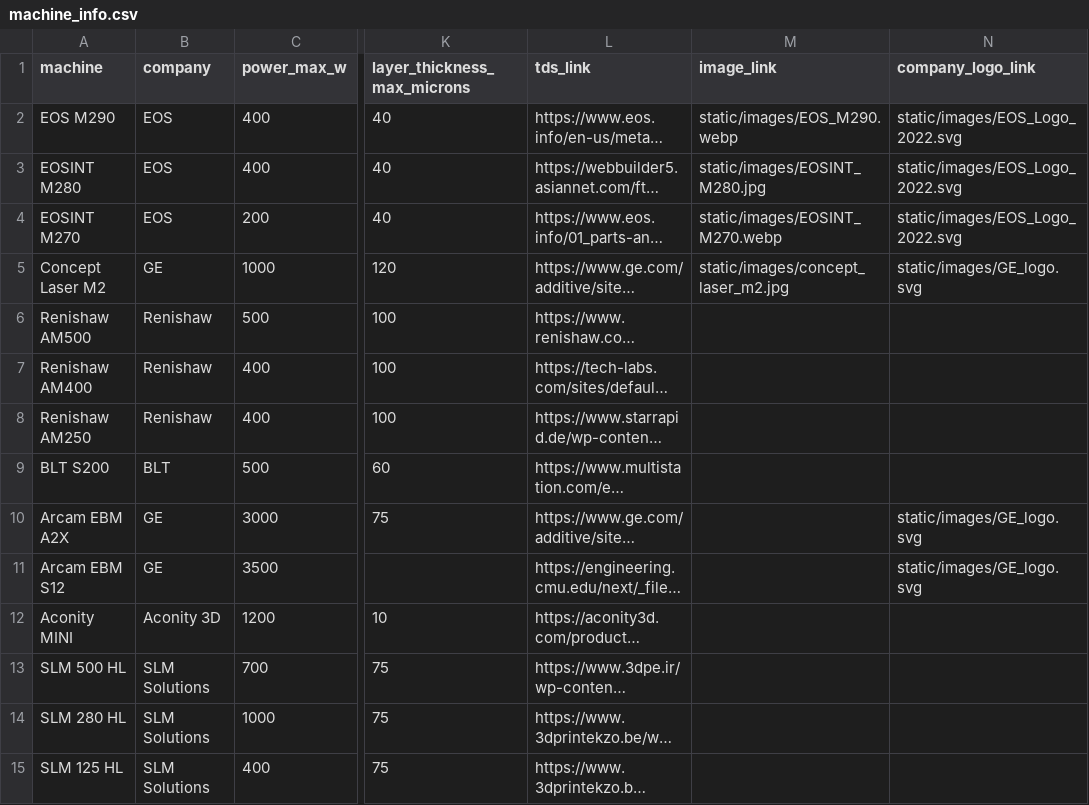
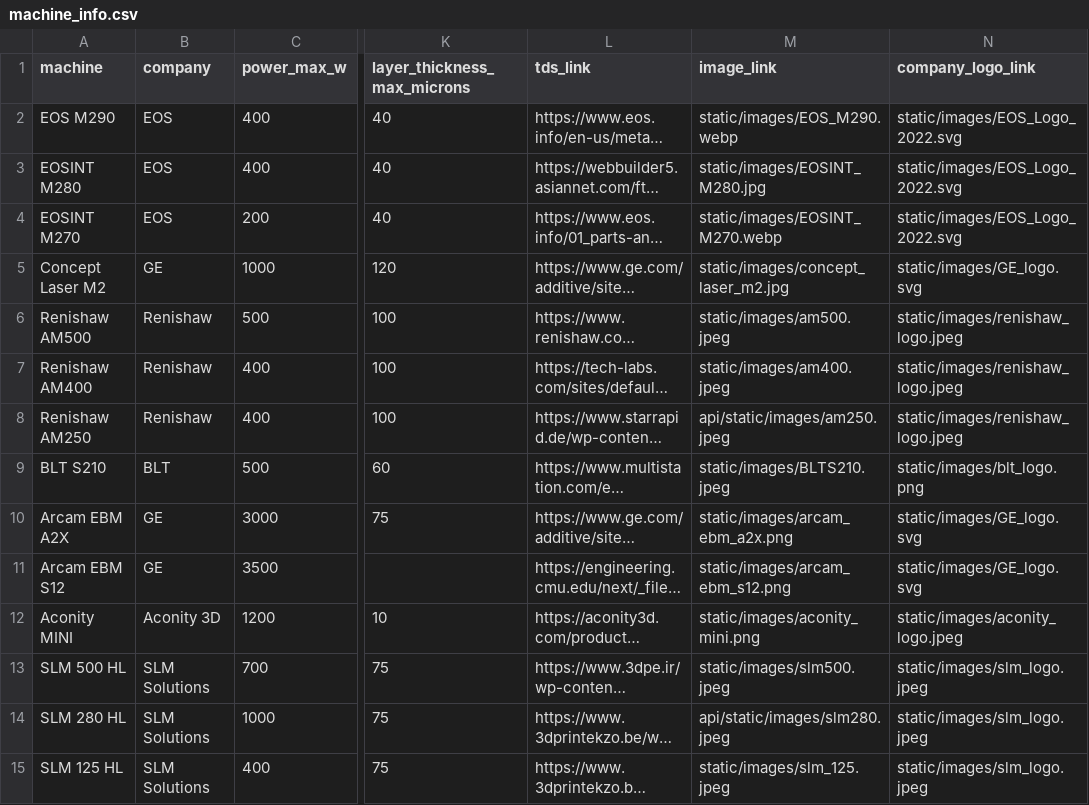
Before and after one commit to BaratiLab/AMUI, a CSV file: api/machine/fixture/machine_info.csv, drawn as a sheet; only a part is shown, gaps mark what is left out; long unchanged cells end in …; the diff names each change by its address in the sheet, - before the commit and + after, or states it on an @@ line.

Commit message:
added images for machines and comapny logos

```diff
--- a/api/machine/fixture/machine_info.csv
+++ b/api/machine/fixture/machine_info.csv
-M6 (image_link): (empty)
+M6 (image_link): static/images/am500.jpeg
-N6:N8 (company_logo_link): (empty)
+N6:N8 (company_logo_link): static/images/renishaw_logo.jpeg
-M7 (image_link): (empty)
+M7 (image_link): static/images/am400.jpeg
-M8 (image_link): (empty)
+M8 (image_link): api/static/images/am250.jpeg
-A9 (machine): BLT S200
+A9 (machine): BLT S210
-M9 (image_link): (empty)
+M9 (image_link): static/images/BLTS210.jpeg
-N9 (company_logo_link): (empty)
+N9 (company_logo_link): static/images/blt_logo.png
-M10 (image_link): (empty)
+M10 (image_link): static/images/arcam_ebm_a2x.png
-M11 (image_link): (empty)
+M11 (image_link): static/images/arcam_ebm_s12.png
-M12 (image_link): (empty)
+M12 (image_link): static/images/aconity_mini.png
-N12 (company_logo_link): (empty)
+N12 (company_logo_link): static/images/aconity_logo.jpeg
-M13 (image_link): (empty)
+M13 (image_link): static/images/slm500.jpeg
-N13:N15 (company_logo_link): (empty)
+N13:N15 (company_logo_link): static/images/slm_logo.jpeg
-M14 (image_link): (empty)
+M14 (image_link): api/static/images/slm280.jpeg
-M15 (image_link): (empty)
+M15 (image_link): static/images/slm_125.jpeg
```
Also changed, not shown: 14 other files.
